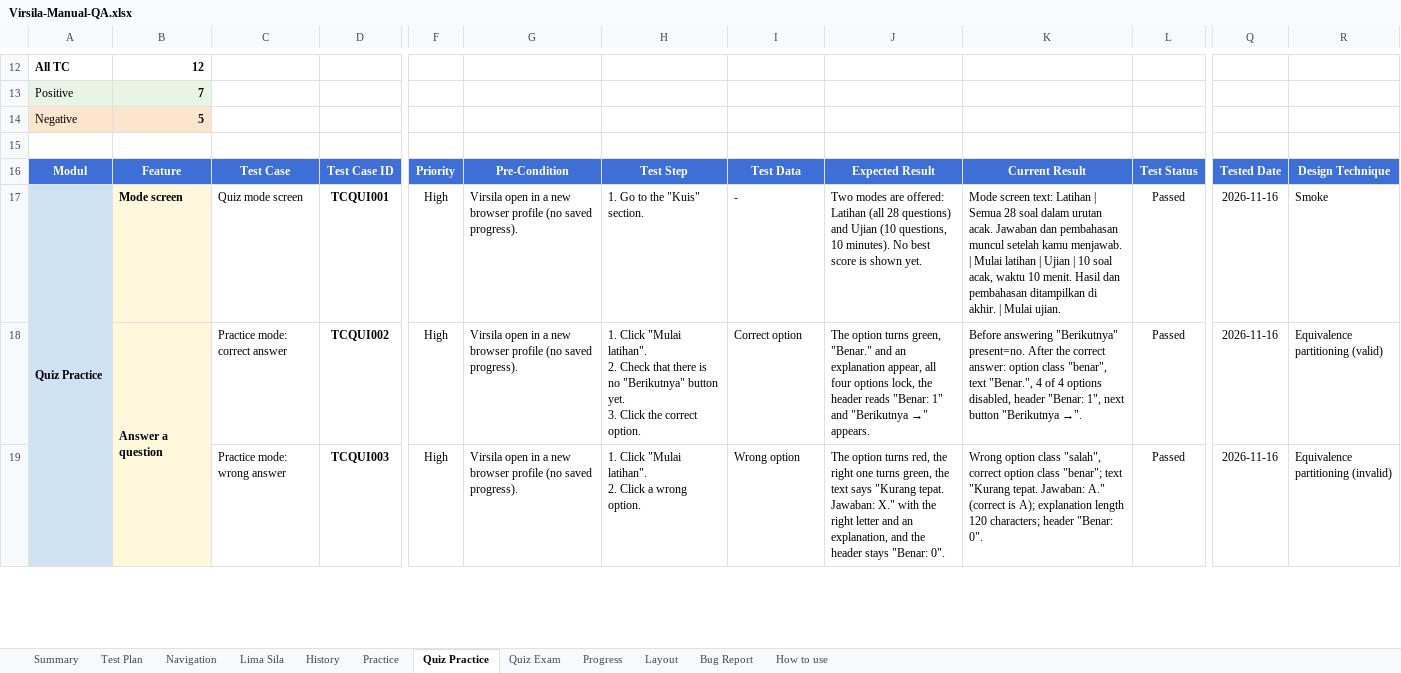
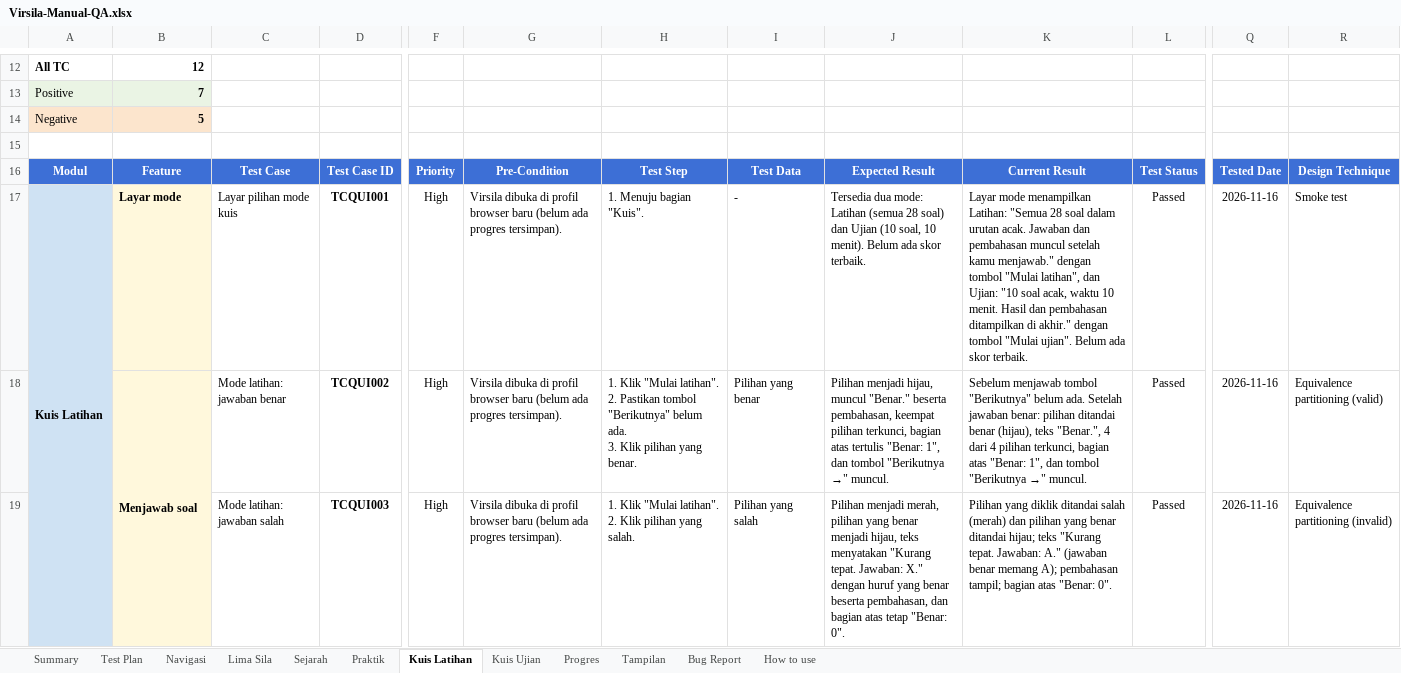
Before and after one commit to rivaldimhr/rivaldimhr.github.io, an Excel workbook: qa-manual/Virsila-Manual-QA.xlsx, sheet Kuis Latihan, drawn as a sheet; only a part is shown, gaps mark what is left out; values as stored, in another font and other column widths than the file's, no borders; conditional formats not drawn; ↵ is a line break in a cell; the diff covers the shown part only; the diff names each change by its address in the sheet, - before the commit and + after, or states it on an @@ line.

Commit message:
Manual QA: workbook, template and project page in Indonesian
- test cases, steps, expected and current results, bug reports, test plan and
  how-to sheets translated; column headers and status values stay in English
- sheet names: Navigasi, Lima Sila, Sejarah, Praktik, Kuis Latihan, Kuis Ujian, Progres, Tampilan
- qa-manual/ page rewritten in Indonesian

```diff
--- a/qa-manual/Virsila-Manual-QA.xlsx (sheet Kuis Latihan)
+++ b/qa-manual/Virsila-Manual-QA.xlsx (sheet Kuis Latihan)
-sheet tab: Navigation
+sheet tab: Navigasi
-sheet tab: History
+sheet tab: Sejarah
-sheet tab: Practice
+sheet tab: Praktik
-sheet tab: Quiz Practice
+sheet tab: Kuis Latihan
-sheet tab: Quiz Exam
+sheet tab: Kuis Ujian
-sheet tab: Progress
+sheet tab: Progres
-sheet tab: Layout
+sheet tab: Tampilan
-A17: Quiz Practice
+A17: Kuis Latihan
-B17: Mode screen
+B17: Layar mode
-C17: Quiz mode screen
+C17: Layar pilihan mode kuis
-G17:G19: Virsila open in a new browser profile (no saved progress).
+G17:G19: Virsila dibuka di profil browser baru (belum ada progres tersimpan).
-H17: 1. Go to the "Kuis" section.
+H17: 1. Menuju bagian "Kuis".
-J17: Two modes are offered: Latihan (all 28 questions) and Ujian (10 questions, 10 minutes). No best score is shown yet.
+J17: Tersedia dua mode: Latihan (semua 28 soal) dan Ujian (10 soal, 10 menit). Belum ada skor terbaik.
-K17: Mode screen text: Latihan | Semua 28 soal dalam urutan acak. Jawaban dan pembahasan muncul setelah kamu menjawab. | Mulai latihan | Ujian | 10 soal acak, waktu 10 menit. Hasil dan pembahasan ditampilkan di akhir. | Mulai ujian.
+K17: Layar mode menampilkan Latihan: "Semua 28 soal dalam urutan acak. Jawaban dan pembahasan muncul setelah kamu menjawab." dengan tombol "Mulai latihan", dan Ujian: "10 soal acak, waktu 10 menit. Hasil dan pembahasan ditampilkan di akhir." dengan tombol "Mulai ujian". Belum ada skor terbaik.
-R17: Smoke
+R17: Smoke test
-B18: Answer a question
+B18: Menjawab soal
-C18: Practice mode: correct answer
+C18: Mode latihan: jawaban benar
-H18: 1. Click "Mulai latihan". ↵ 2. Check that there is no "Berikutnya" button yet. ↵ 3. Click the correct option.
+H18: 1. Klik "Mulai latihan". ↵ 2. Pastikan tombol "Berikutnya" belum ada. ↵ 3. Klik pilihan yang benar.
-I18: Correct option
+I18: Pilihan yang benar
-J18: The option turns green, "Benar." and an explanation appear, all four options lock, the header reads "Benar: 1" and "Berikutnya →" appears.
+J18: Pilihan menjadi hijau, muncul "Benar." beserta pembahasan, keempat pilihan terkunci, bagian atas tertulis "Benar: 1", dan tombol "Berikutnya →" muncul.
-K18: Before answering "Berikutnya" present=no. After the correct answer: option class "benar", text "Benar.", 4 of 4 options disabled, header "Benar: 1", next button "Berikutnya →".
+K18: Sebelum menjawab tombol "Berikutnya" belum ada. Setelah jawaban benar: pilihan ditandai benar (hijau), teks "Benar.", 4 dari 4 pilihan terkunci, bagian atas "Benar: 1", dan tombol "Berikutnya →" muncul.
-C19: Practice mode: wrong answer
+C19: Mode latihan: jawaban salah
-H19: 1. Click "Mulai latihan". ↵ 2. Click a wrong option.
+H19: 1. Klik "Mulai latihan". ↵ 2. Klik pilihan yang salah.
-I19: Wrong option
+I19: Pilihan yang salah
-J19: The option turns red, the right one turns green, the text says "Kurang tepat. Jawaban: X." with the right letter and an explanation, and the header stays "Benar: 0".
+J19: Pilihan menjadi merah, pilihan yang benar menjadi hijau, teks menyatakan "Kurang tepat. Jawaban: X." dengan huruf yang benar beserta pembahasan, dan bagian atas tetap "Benar: 0".
-K19: Wrong option class "salah", correct option class "benar"; text "Kurang tepat. Jawaban: A." (correct is A); explanation length 120 characters; header "Benar: 0".
+K19: Pilihan yang diklik ditandai salah (merah) dan pilihan yang benar ditandai hijau; teks "Kurang tepat. Jawaban: A." (jawaban benar memang A); pembahasan tampil; bagian atas "Benar: 0".
```
Also changed, not shown: 63 edited cells elsewhere in this sheet, sheet Progres, sheet Kuis Ujian, sheet Navigasi, sheet Tampilan, sheet Sejarah, sheet Praktik, 5 more sheets, formulas that keep their value, qa-manual/QA-Manual-Test-Case-Template.xlsx, 2 other files.
